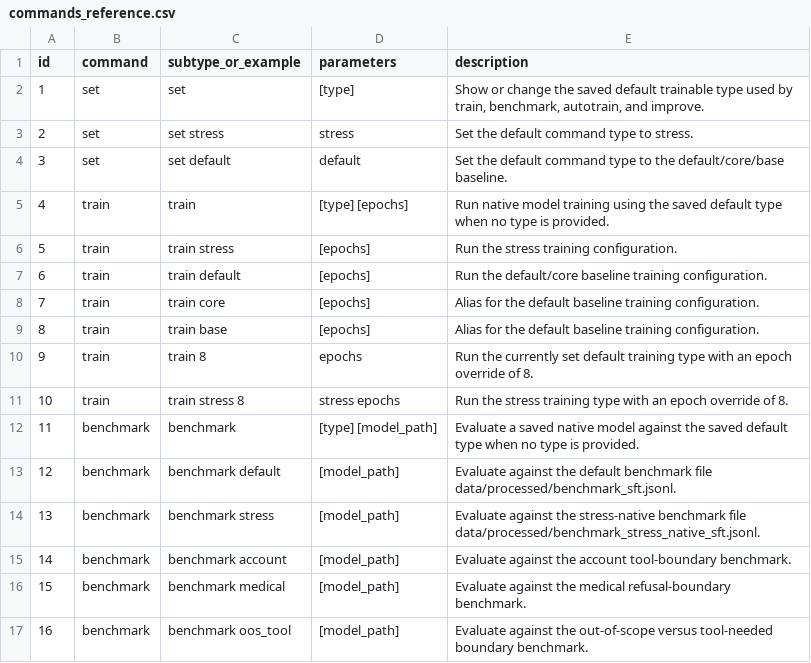
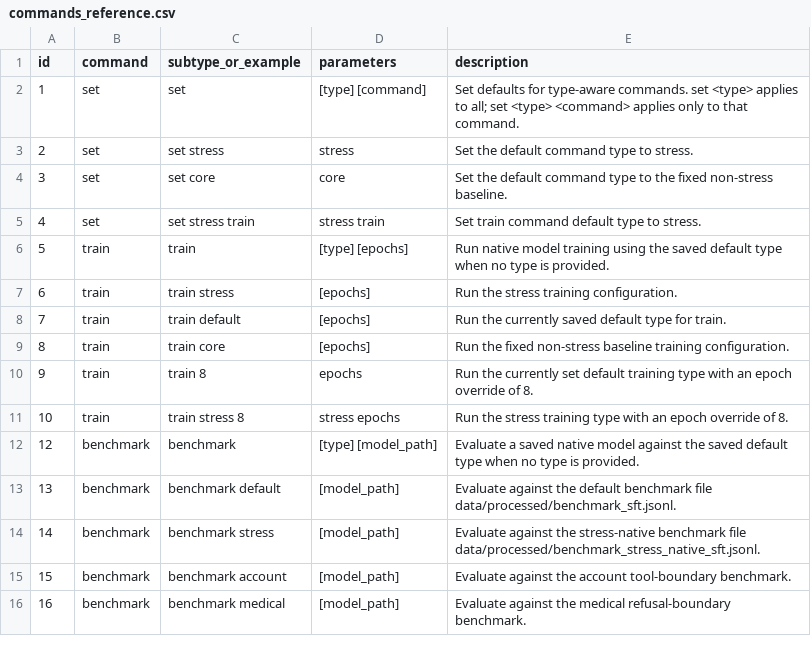
Before and after one commit to TheQuantifier/AiLanguageCore, a CSV file: docs/commands_reference.csv, drawn as a sheet; only a part is shown; the diff covers the shown part only.

Commit message:
Unify type defaults and add get_type command

```diff
--- a/docs/commands_reference.csv
+++ b/docs/commands_reference.csv
@@ -1,17 +1,16 @@
 id,command,subtype_or_example,parameters,description
-1,set,set,"[type]","Show or change the saved default trainable type used by train, benchmark, autotrain, and improve."
+1,set,set,"[type] [command]","Set defaults for type-aware commands. set <type> applies to all; set <type> <command> applies only to that command."
 2,set,set stress,"stress","Set the default command type to stress."
-3,set,set default,"default","Set the default command type to the default/core/base baseline."
-4,train,train,"[type] [epochs]","Run native model training using the saved default type when no type is provided."
-5,train,train stress,"[epochs]","Run the stress training configuration."
-6,train,train default,"[epochs]","Run the default/core baseline training configuration."
-7,train,train core,"[epochs]","Alias for the default baseline training configuration."
-8,train,train base,"[epochs]","Alias for the default baseline training configuration."
+3,set,set core,"core","Set the default command type to the fixed non-stress baseline."
+4,set,set stress train,"stress train","Set train command default type to stress."
+5,train,train,"[type] [epochs]","Run native model training using the saved default type when no type is provided."
+6,train,train stress,"[epochs]","Run the stress training configuration."
+7,train,train default,"[epochs]","Run the currently saved default type for train."
+8,train,train core,"[epochs]","Run the fixed non-stress baseline training configuration."
 9,train,train 8,"epochs","Run the currently set default training type with an epoch override of 8."
 10,train,train stress 8,"stress epochs","Run the stress training type with an epoch override of 8."
-11,benchmark,benchmark,"[type] [model_path]","Evaluate a saved native model against the saved default type when no type is provided."
-12,benchmark,benchmark default,"[model_path]","Evaluate against the default benchmark file data/processed/benchmark_sft.jsonl."
-13,benchmark,benchmark stress,"[model_path]","Evaluate against the stress-native benchmark file data/processed/benchmark_stress_native_sft.jsonl."
-14,benchmark,benchmark account,"[model_path]","Evaluate against the account tool-boundary benchmark."
-15,benchmark,benchmark medical,"[model_path]","Evaluate against the medical refusal-boundary benchmark."
-16,benchmark,benchmark oos_tool,"[model_path]","Evaluate against the out-of-scope versus tool-needed boundary benchmark."
+12,benchmark,benchmark,"[type] [model_path]","Evaluate a saved native model against the saved default type when no type is provided."
+13,benchmark,benchmark default,"[model_path]","Evaluate against the default benchmark file data/processed/benchmark_sft.jsonl."
+14,benchmark,benchmark stress,"[model_path]","Evaluate against the stress-native benchmark file data/processed/benchmark_stress_native_sft.jsonl."
+15,benchmark,benchmark account,"[model_path]","Evaluate against the account tool-boundary benchmark."
+16,benchmark,benchmark medical,"[model_path]","Evaluate against the medical refusal-boundary benchmark."
```
Also changed, not shown: 4 added rows and 52 edited cells elsewhere in this file, 8 other files.
